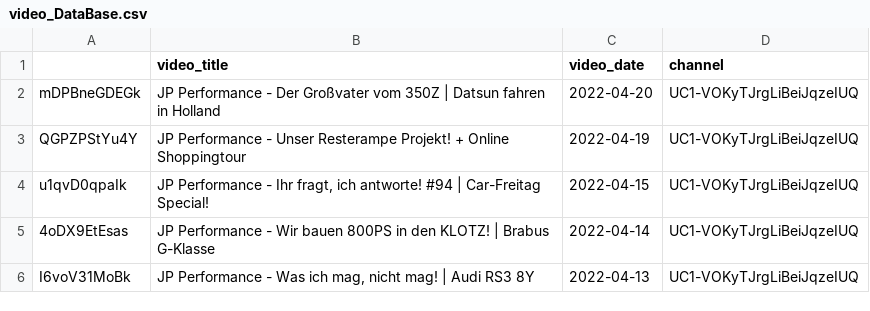
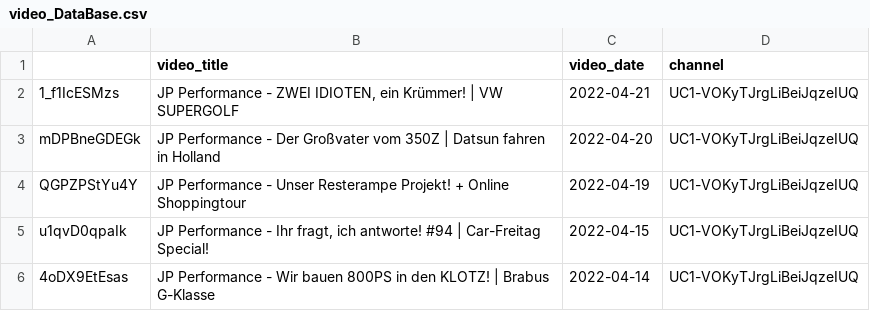
Before and after one commit to mlempp/voice_of_the_community, a CSV file: video_DataBase.csv, drawn as a sheet; only a part is shown; the shorter side is filled out with more unchanged rows; the diff names each change by its address in the sheet, - before the commit and + after, or states it on an @@ line.

```diff
--- a/video_DataBase.csv
+++ b/video_DataBase.csv
+row 2: 1_f1IcESMzs | JP Performance - ZWEI IDIOTEN, ein Krümmer! | VW SUPERGOLF | 2022-04-21 | UC1-VOKyTJrgLiBeiJqzeIUQ
```
Also changed, not shown: 1 other file.
